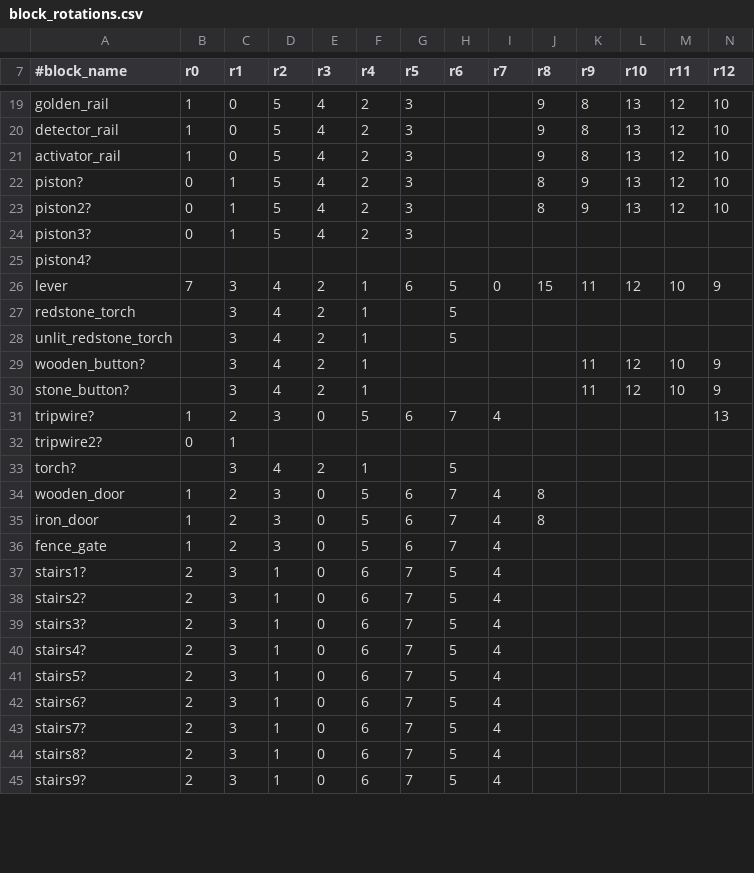
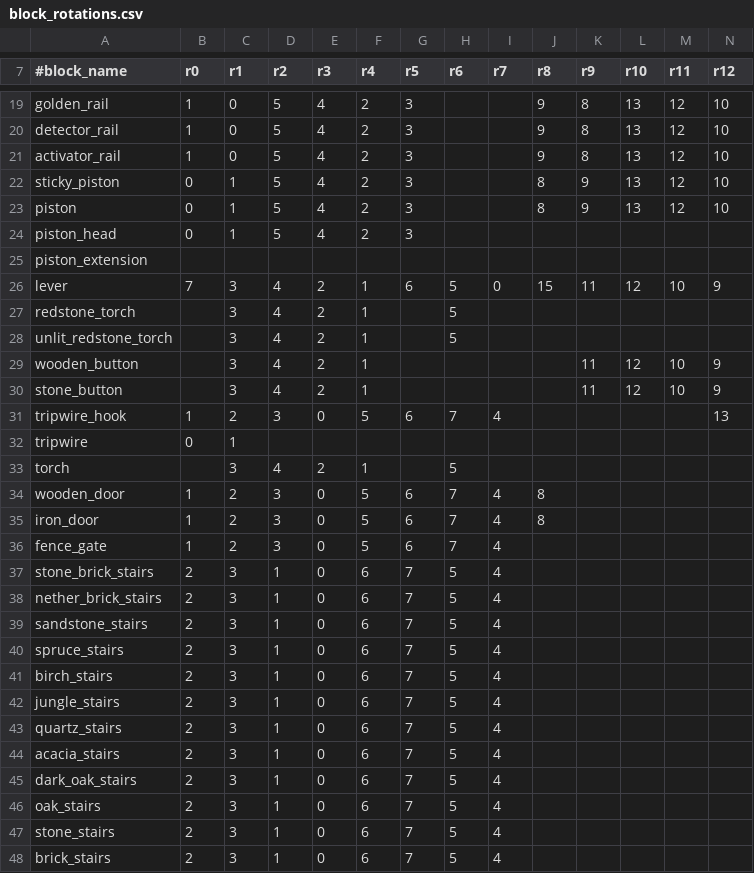
Before and after one commit to P3pp3rF1y/AncientWarfare2, a CSV file: src/main/resources/assets/ancientwarfare/resources/block_rotations.csv, drawn as a sheet; only a part is shown, gaps mark what is left out; addresses are those after the commit; rows hold the shown columns only; the diff covers the shown part only; the diff names each change by its address in the sheet, - before the commit and + after, or states it on an @@ line.

```diff
--- a/src/main/resources/assets/ancientwarfare/resources/block_rotations.csv
+++ b/src/main/resources/assets/ancientwarfare/resources/block_rotations.csv
-A22 (#block_name): piston?
+A22 (#block_name): sticky_piston
-A23 (#block_name): piston2?
+A23 (#block_name): piston
-A24 (#block_name): piston3?
+A24 (#block_name): piston_head
-A25 (#block_name): piston4?
+A25 (#block_name): piston_extension
-A29 (#block_name): wooden_button?
+A29 (#block_name): wooden_button
-A30 (#block_name): stone_button?
+A30 (#block_name): stone_button
-A31 (#block_name): tripwire?
+A31 (#block_name): tripwire_hook
-A32 (#block_name): tripwire2?
+A32 (#block_name): tripwire
-A33 (#block_name): torch?
+A33 (#block_name): torch
+row 37: stone_brick_stairs | 2 | 3 | 1 | 0 | 6 | 7 | 5 | 4
+row 38: nether_brick_stairs | 2 | 3 | 1 | 0 | 6 | 7 | 5 | 4
+row 39: sandstone_stairs | 2 | 3 | 1 | 0 | 6 | 7 | 5 | 4
-A40 (#block_name): stairs1?
+A40 (#block_name): spruce_stairs
-A41 (#block_name): stairs2?
+A41 (#block_name): birch_stairs
-A42 (#block_name): stairs3?
+A42 (#block_name): jungle_stairs
-A43 (#block_name): stairs4?
+A43 (#block_name): quartz_stairs
-A44 (#block_name): stairs5?
+A44 (#block_name): acacia_stairs
-A45 (#block_name): stairs6?
+A45 (#block_name): dark_oak_stairs
-A46 (#block_name): stairs7?
+A46 (#block_name): oak_stairs
-A47 (#block_name): stairs8?
+A47 (#block_name): stone_stairs
-A48 (#block_name): stairs9?
+A48 (#block_name): brick_stairs
```
Also changed, not shown: 3 added rows and 6 edited cells elsewhere in this file, 1 other file.
